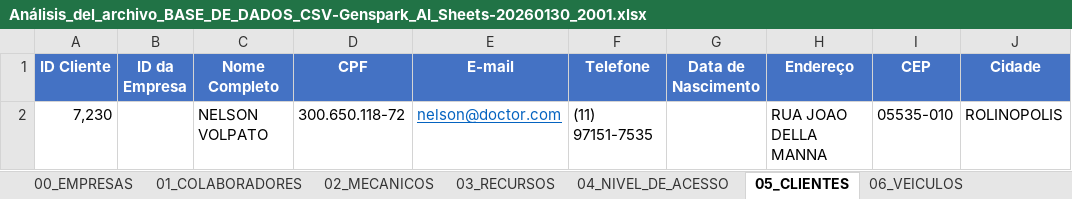
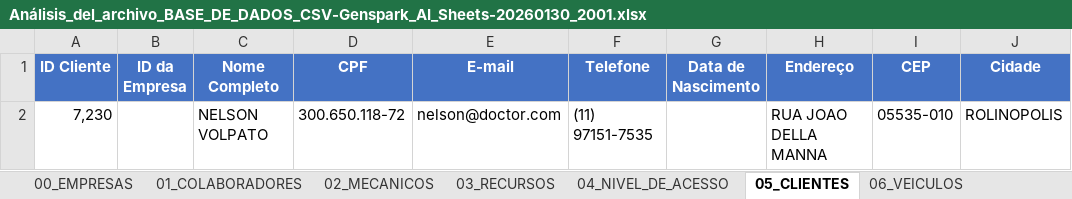
Before and after one commit to toliveira1802-sketch/doctorautoprime, an Excel workbook: Análisis_del_archivo_BASE_DE_DADOS_CSV-Genspark_AI_Sheets-20260130_2001.xlsx, sheet 05_CLIENTES, drawn as a sheet; only a part is shown; values as stored, in another font and other column widths than the file's, no borders; the diff names each change by its address in the sheet, - before the commit and + after, or states it on an @@ line.

```diff
--- a/Análisis_del_archivo_BASE_DE_DADOS_CSV-Genspark_AI_Sheets-20260130_2001.xlsx (sheet 05_CLIENTES)
+++ b/Análisis_del_archivo_BASE_DE_DADOS_CSV-Genspark_AI_Sheets-20260130_2001.xlsx (sheet 05_CLIENTES)
@@ E2 underline: on → off, text colour: #0463C0 → black @@
```
Also changed, not shown: 23 other files.
